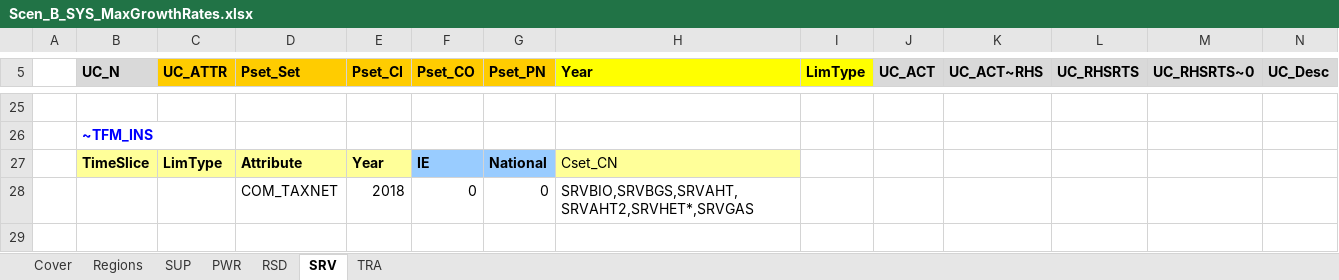
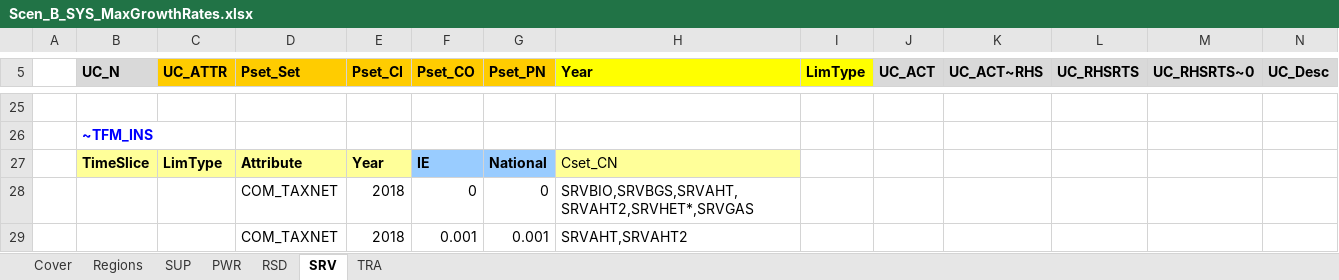
Before and after one commit to MaREI-EPMG/times-ireland-model, an Excel workbook: SuppXLS/Scen_B_SYS_MaxGrowthRates.xlsx, sheet SRV, drawn as a sheet; only a part is shown, gaps mark what is left out; values as stored, in another font and other column widths than the file's, no borders; the diff names each change by its address in the sheet, - before the commit and + after, or states it on an @@ line.

Commit message:
Over supply SRV AHT

```diff
--- a/SuppXLS/Scen_B_SYS_MaxGrowthRates.xlsx (sheet SRV)
+++ b/SuppXLS/Scen_B_SYS_MaxGrowthRates.xlsx (sheet SRV)
+row 29:  |  |  | COM_TAXNET | 2018 | 0.001 | 0.001 | SRVAHT,SRVAHT2
```
Also changed, not shown: sheet RSD.
